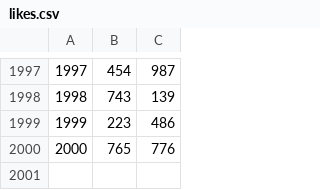
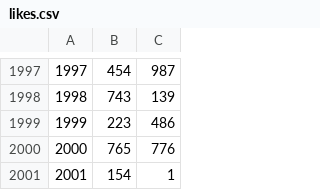
Before and after one commit to MahmoudsEl-Din/matcha, a CSV file: setup/likes.csv, drawn as a sheet; only a part is shown, gaps mark what is left out; the diff names each change by its address in the sheet, - before the commit and + after, or states it on an @@ line.

```diff
--- a/setup/likes.csv
+++ b/setup/likes.csv
+row 2001: 2001 | 154 | 1
```
Also changed, not shown: 4 other files.
